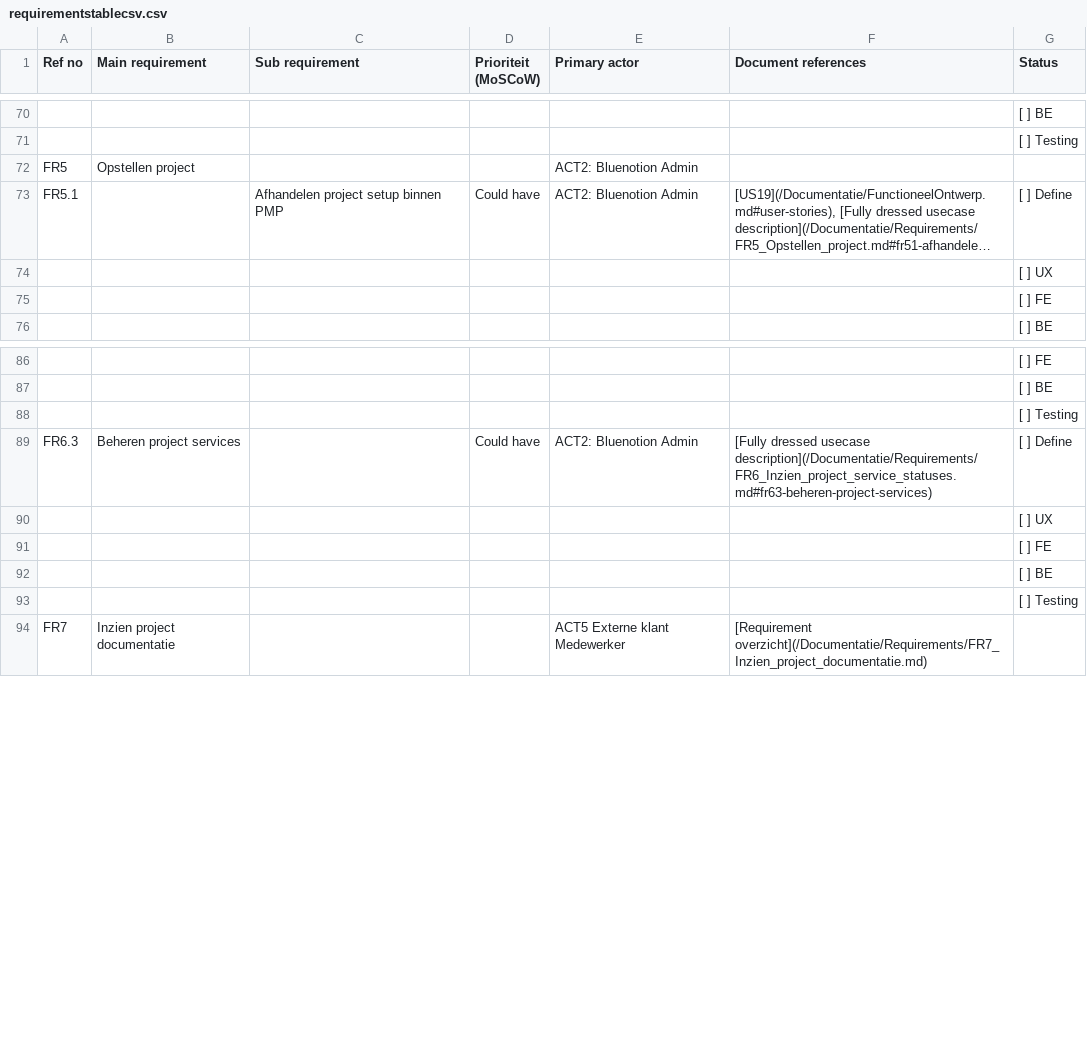
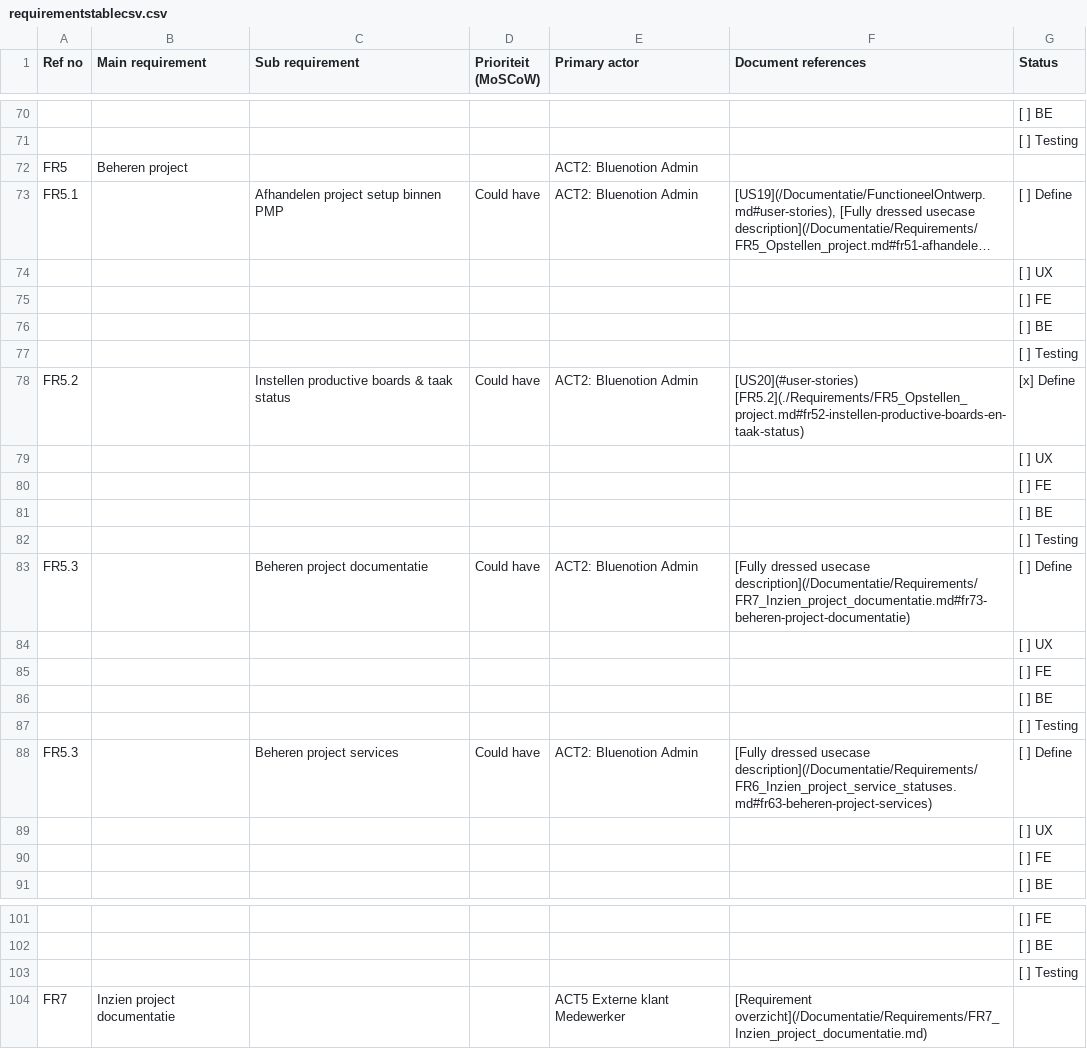
Before and after one commit to DCReceveur/pre-afstudeer-docs, a CSV file: Documentatie/Archive/Generated/Source/requirementstablecsv.csv, drawn as a sheet; only a part is shown, gaps mark what is left out; long unchanged cells end in …; removed rows and columns are numbered as before the commit, all else as after; the diff covers the shown part only; the diff names each change by its address in the sheet, - before the commit and + after, or states it on an @@ line.

Commit message:
moved management fr's to fr5, start rework actors

```diff
--- a/Documentatie/Archive/Generated/Source/requirementstablecsv.csv
+++ b/Documentatie/Archive/Generated/Source/requirementstablecsv.csv
-B72 (Main requirement): Opstellen project
+B72 (Main requirement): Beheren project
@@ row 90 moved to row 74: [ ] UX @@
@@ row 91 moved to row 75: [ ] FE @@
@@ row 92 moved to row 76: [ ] BE @@
@@ row 93 moved to row 77: [ ] Testing @@
+row 78: FR5.2 |  | Instellen productive boards & taak status | Could have | ACT2: Bluenotion Admin | [US20](#user-stories) [FR5.2](./Requirements/FR5_Opstellen_project.md#fr52-instellen-productive-boards-en-taak-status) | [x] Define
@@ row 101 moved to row 79: [ ] UX @@
@@ row 102 moved to row 80: [ ] FE @@
@@ row 103 moved to row 81: [ ] BE @@
@@ row 104 moved to row 82: [ ] Testing @@
+row 83: FR5.3 |  | Beheren project documentatie | Could have | ACT2: Bluenotion Admin | [Fully dressed usecase description](/Documentatie/Requirements/FR7_Inzien_project_documentatie.md#fr73-beheren-project-documentatie) | [ ] Define
+row 84:  |  |  |  |  |  | [ ] UX
+row 85:  |  |  |  |  |  | [ ] FE
+row 86:  |  |  |  |  |  | [ ] BE
+row 87:  |  |  |  |  |  | [ ] Testing
+row 88: FR5.3 |  | Beheren project services | Could have | ACT2: Bluenotion Admin | [Fully dressed usecase description](/Documentatie/Requirements/FR6_Inzien_project_service_statuses.md#fr63-beheren-project-services) | [ ] Define
-row 89: FR6.3 | Beheren project services |  | Could have | ACT2: Bluenotion Admin | [Fully dressed usecase description](/Documentatie/Requirements/FR6_Inzien_project_service_statuses.md#fr63-beheren-project-services) | [ ] Define
```
Also changed, not shown: 17 added rows, 2 removed rows and 4 moved rows elsewhere in this file, 6 other files.
